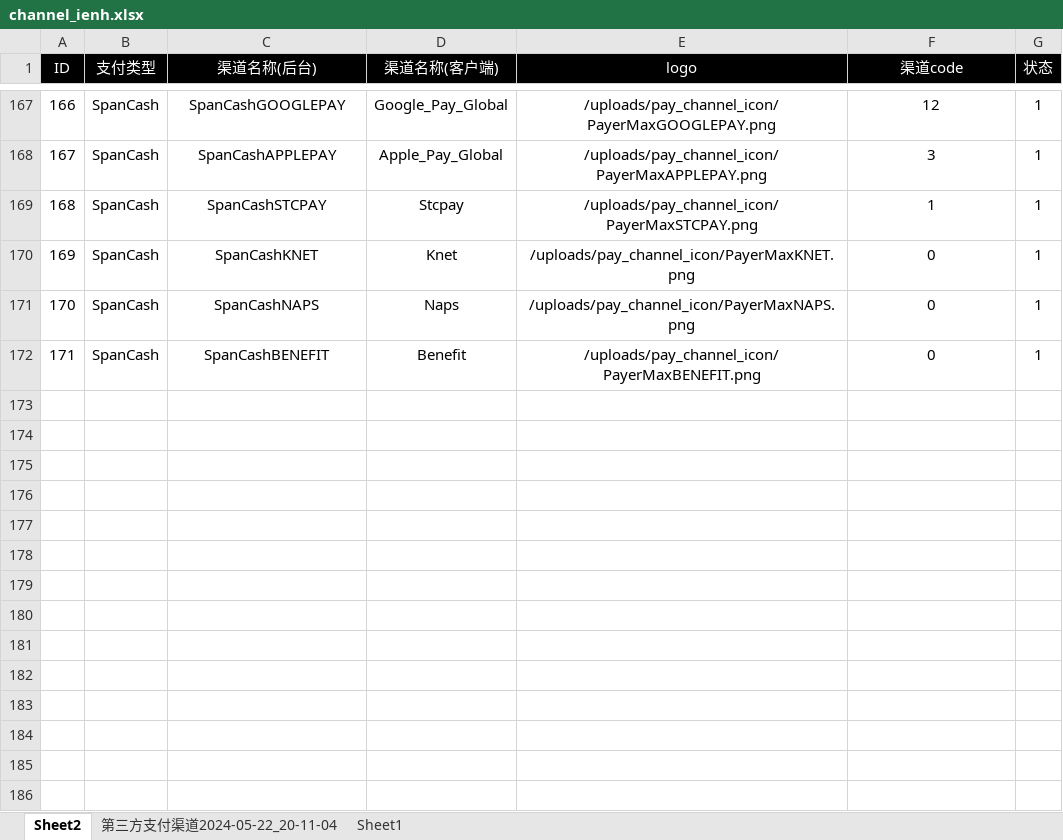
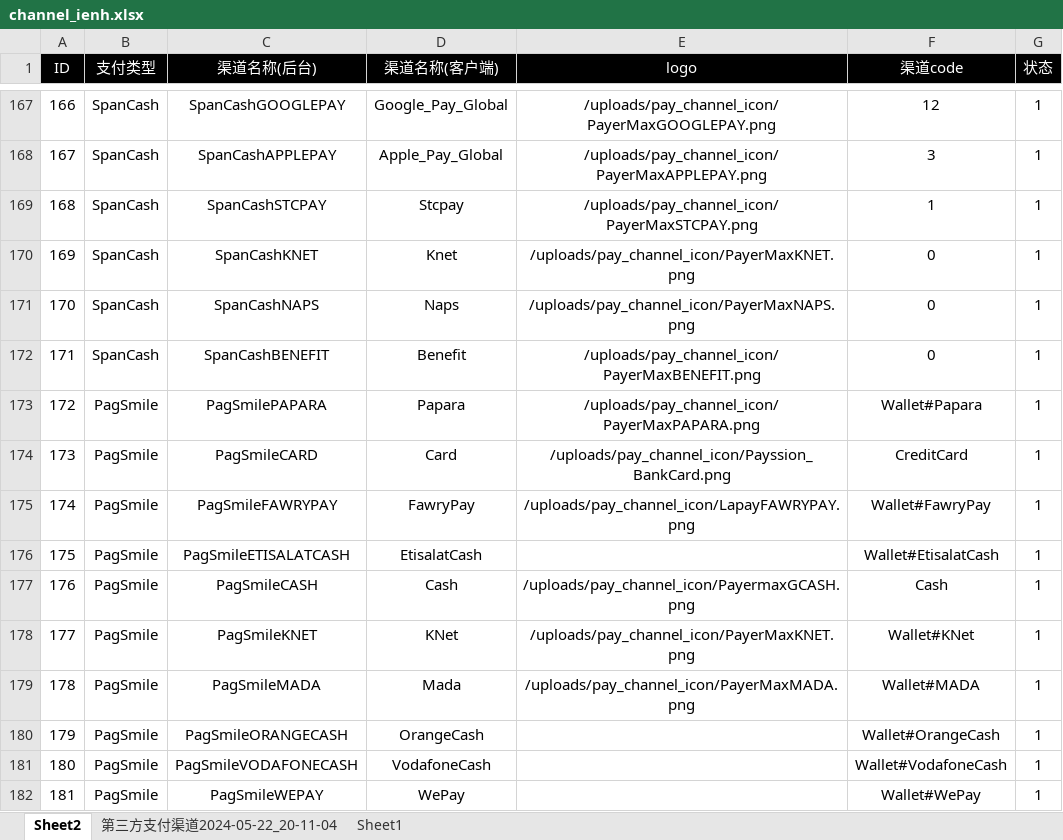
Before and after one commit to dash-lee/Order, an Excel workbook: Create_order/Excel Source/channel_ienh.xlsx, sheet Sheet2, drawn as a sheet; only a part is shown, gaps mark what is left out; values as stored, in another font and other column widths than the file's, no borders; the diff names each change by its address in the sheet, - before the commit and + after, or states it on an @@ line.

```diff
--- a/Create_order/Excel Source/channel_ienh.xlsx (sheet Sheet2)
+++ b/Create_order/Excel Source/channel_ienh.xlsx (sheet Sheet2)
+row 173: 172 | PagSmile | PagSmilePAPARA | Papara | /uploads/pay_channel_icon/PayerMaxPAPARA.png | Wallet#Papara | 1
+row 174: 173 | PagSmile | PagSmileCARD | Card | /uploads/pay_channel_icon/Payssion_BankCard.png | CreditCard | 1
+row 175: 174 | PagSmile | PagSmileFAWRYPAY | FawryPay | /uploads/pay_channel_icon/LapayFAWRYPAY.png | Wallet#FawryPay | 1
+row 176: 175 | PagSmile | PagSmileETISALATCASH | EtisalatCash |  | Wallet#EtisalatCash | 1
+row 177: 176 | PagSmile | PagSmileCASH | Cash | /uploads/pay_channel_icon/PayermaxGCASH.png | Cash | 1
+row 178: 177 | PagSmile | PagSmileKNET | KNet | /uploads/pay_channel_icon/PayerMaxKNET.png | Wallet#KNet | 1
+row 179: 178 | PagSmile | PagSmileMADA | Mada | /uploads/pay_channel_icon/PayerMaxMADA.png | Wallet#MADA | 1
+row 180: 179 | PagSmile | PagSmileORANGECASH | OrangeCash |  | Wallet#OrangeCash | 1
+row 181: 180 | PagSmile | PagSmileVODAFONECASH | VodafoneCash |  | Wallet#VodafoneCash | 1
+row 182: 181 | PagSmile | PagSmileWEPAY | WePay |  | Wallet#WePay | 1
```
Also changed, not shown: Create_order/Excel Source/channel_price.xlsx, 6 other files.
